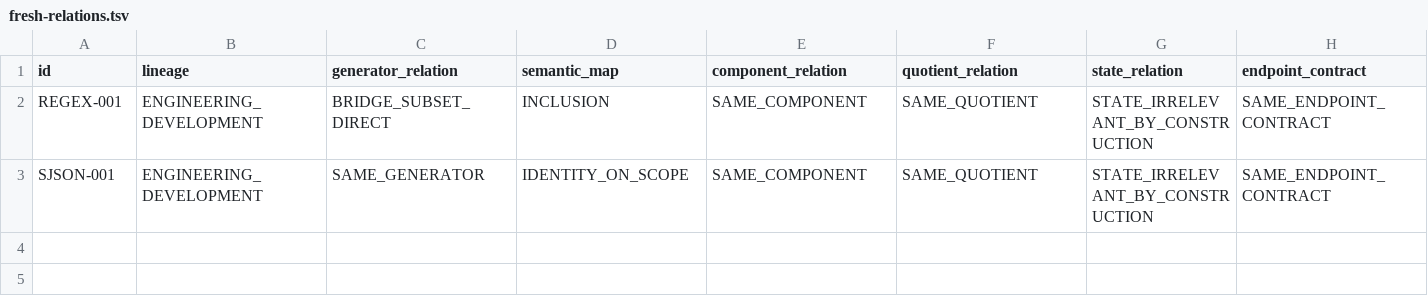
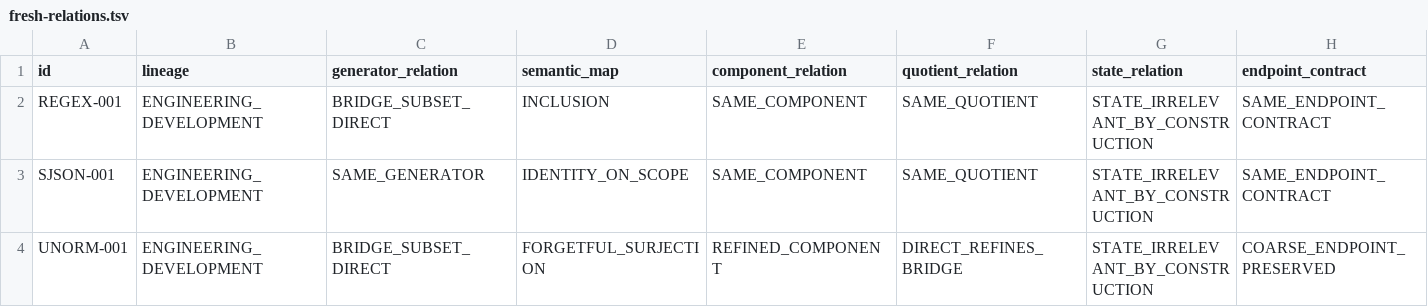
Before and after one commit to WhoSia/MQR, a TSV file: experiments/mqr-4.34/fresh-relations.tsv, drawn as a sheet; only a part is shown; rows hold the shown columns only; the diff names each change by its address in the sheet, - before the commit and + after, or states it on an @@ line.

Commit message:
MQR-4.34: admit UNORM successor-refinement relation before execution

```diff
--- a/experiments/mqr-4.34/fresh-relations.tsv
+++ b/experiments/mqr-4.34/fresh-relations.tsv
+row 4: UNORM-001 | ENGINEERING_DEVELOPMENT | BRIDGE_SUBSET_DIRECT | FORGETFUL_SURJECTION | REFINED_COMPONENT | DIRECT_REFINES_BRIDGE | STATE_IRRELEVANT_BY_CONSTRUCTION | COARSE_ENDPOINT_PRESERVED
```
